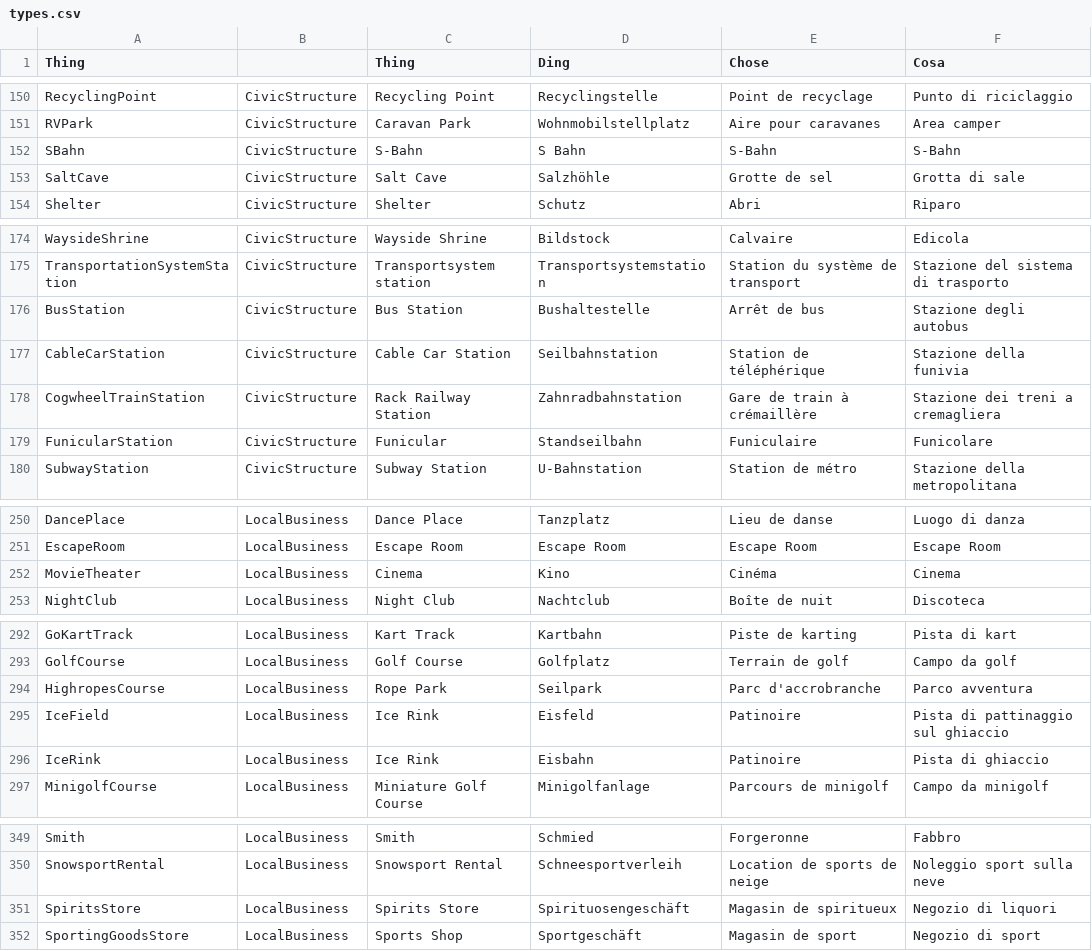
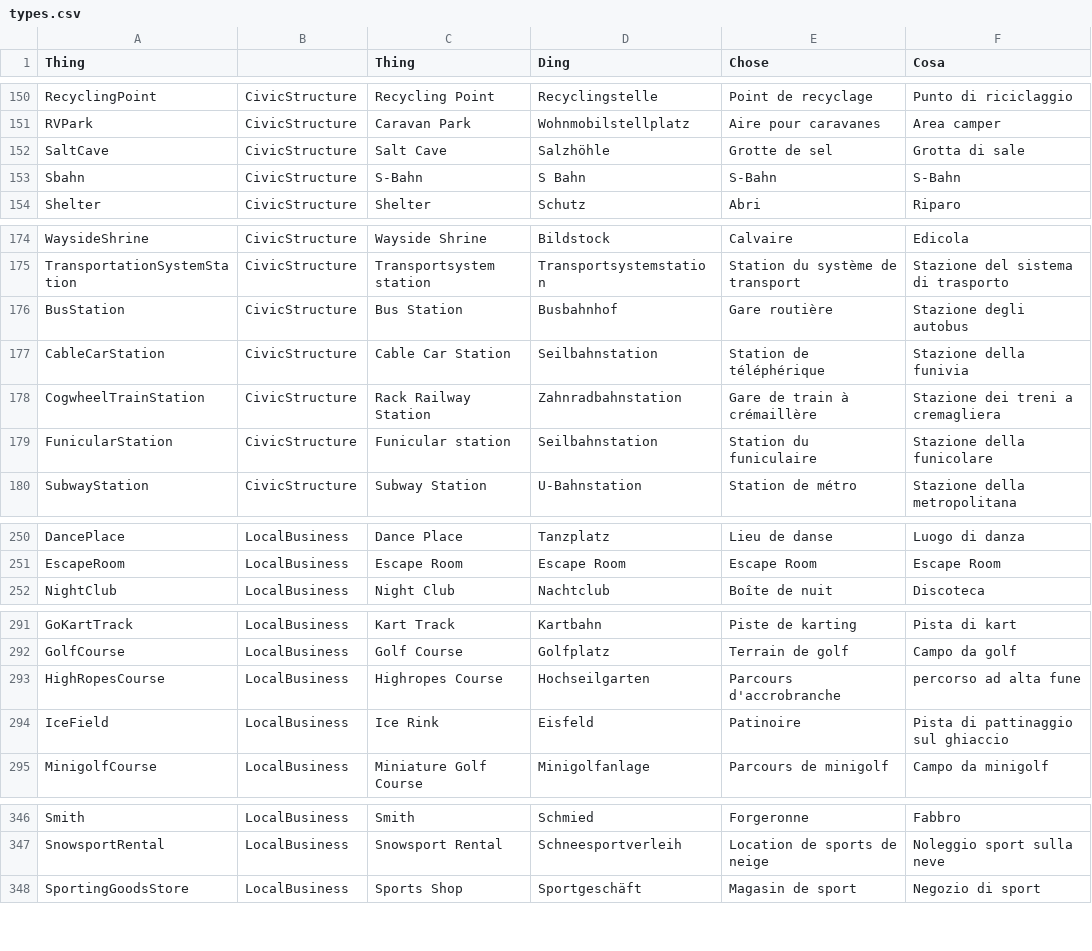
Before and after one commit to contentdesk/python-contentdesk-discover, a CSV file: output/types.csv, drawn as a sheet; only a part is shown, gaps mark what is left out; the diff covers the shown part only.

```diff
--- a/output/types.csv
+++ b/output/types.csv
@@ -151,4 +151,4 @@ RecyclingPoint;CivicStructure;Recycling Point;Recyclingstelle;Point de recyclage
 RVPark;CivicStructure;Caravan Park;Wohnmobilstellplatz;Aire pour caravanes;Area camper
-SBahn;CivicStructure;S-Bahn;S Bahn;S-Bahn;S-Bahn
 SaltCave;CivicStructure;Salt Cave;Salzhöhle;Grotte de sel;Grotta di sale
+Sbahn;CivicStructure;S-Bahn;S Bahn;S-Bahn;S-Bahn
 Shelter;CivicStructure;Shelter;Schutz;Abri;Riparo
@@ -175,6 +175,6 @@ WaysideShrine;CivicStructure;Wayside Shrine;Bildstock;Calvaire;Edicola
 TransportationSystemStation;CivicStructure;Transportsystem station;Transportsystemstation;Station du système de transport;Stazione del sistema di trasporto
-BusStation;CivicStructure;Bus Station;Bushaltestelle;Arrêt de bus;Stazione degli autobus
+BusStation;CivicStructure;Bus Station;Busbahnhof;Gare routière;Stazione degli autobus
 CableCarStation;CivicStructure;Cable Car Station;Seilbahnstation;Station de téléphérique;Stazione della funivia
 CogwheelTrainStation;CivicStructure;Rack Railway Station;Zahnradbahnstation;Gare de train à crémaillère;Stazione dei treni a cremagliera
-FunicularStation;CivicStructure;Funicular;Standseilbahn;Funiculaire;Funicolare
+FunicularStation;CivicStructure;Funicular station;Seilbahnstation;Station du funiculaire;Stazione della funicolare
 SubwayStation;CivicStructure;Subway Station;U-Bahnstation;Station de métro;Stazione della metropolitana
@@ -251,3 +251,2 @@ DancePlace;LocalBusiness;Dance Place;Tanzplatz;Lieu de danse;Luogo di danza
 EscapeRoom;LocalBusiness;Escape Room;Escape Room;Escape Room;Escape Room
-MovieTheater;LocalBusiness;Cinema;Kino;Cinéma;Cinema
 NightClub;LocalBusiness;Night Club;Nachtclub;Boîte de nuit;Discoteca
@@ -293,5 +292,4 @@ GoKartTrack;LocalBusiness;Kart Track;Kartbahn;Piste de karting;Pista di kart
 GolfCourse;LocalBusiness;Golf Course;Golfplatz;Terrain de golf;Campo da golf
-HighropesCourse;LocalBusiness;Rope Park;Seilpark;Parc d'accrobranche;Parco avventura
+HighRopesCourse;LocalBusiness;Highropes Course;Hochseilgarten;Parcours d'accrobranche;percorso ad alta fune
 IceField;LocalBusiness;Ice Rink;Eisfeld;Patinoire;Pista di pattinaggio sul ghiaccio
-IceRink;LocalBusiness;Ice Rink;Eisbahn;Patinoire;Pista di ghiaccio
 MinigolfCourse;LocalBusiness;Miniature Golf Course;Minigolfanlage;Parcours de minigolf;Campo da minigolf
@@ -350,3 +347,2 @@ Smith;LocalBusiness;Smith;Schmied;Forgeronne;Fabbro
 SnowsportRental;LocalBusiness;Snowsport Rental;Schneesportverleih;Location de sports de neige;Noleggio sport sulla neve
-SpiritsStore;LocalBusiness;Spirits Store;Spirituosengeschäft;Magasin de spiritueux;Negozio di liquori
 SportingGoodsStore;LocalBusiness;Sports Shop;Sportgeschäft;Magasin de sport;Negozio di sport
```
Also changed, not shown: 1 moved row and 65 edited cells elsewhere in this file, 1 other file.
